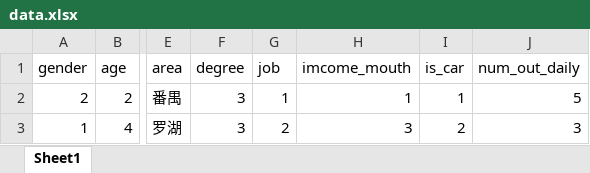
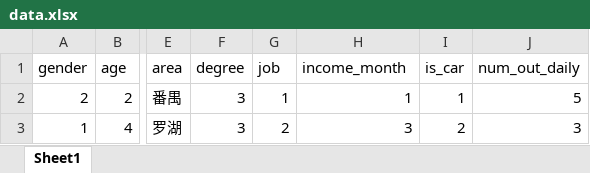
Before and after one commit to WilliamGong/traffic-analyze, an Excel workbook: data.xlsx, sheet Sheet1, drawn as a sheet; only a part is shown, gaps mark what is left out; values as stored, in another font and other column widths than the file's, no borders; the diff names each change by its address in the sheet, - before the commit and + after, or states it on an @@ line.

Commit message:
old data.csv has crashed

```diff
--- a/data.xlsx (sheet Sheet1)
+++ b/data.xlsx (sheet Sheet1)
-H1: imcome_mouth
+H1: income_month
```
Also changed, not shown: 1 other file.
